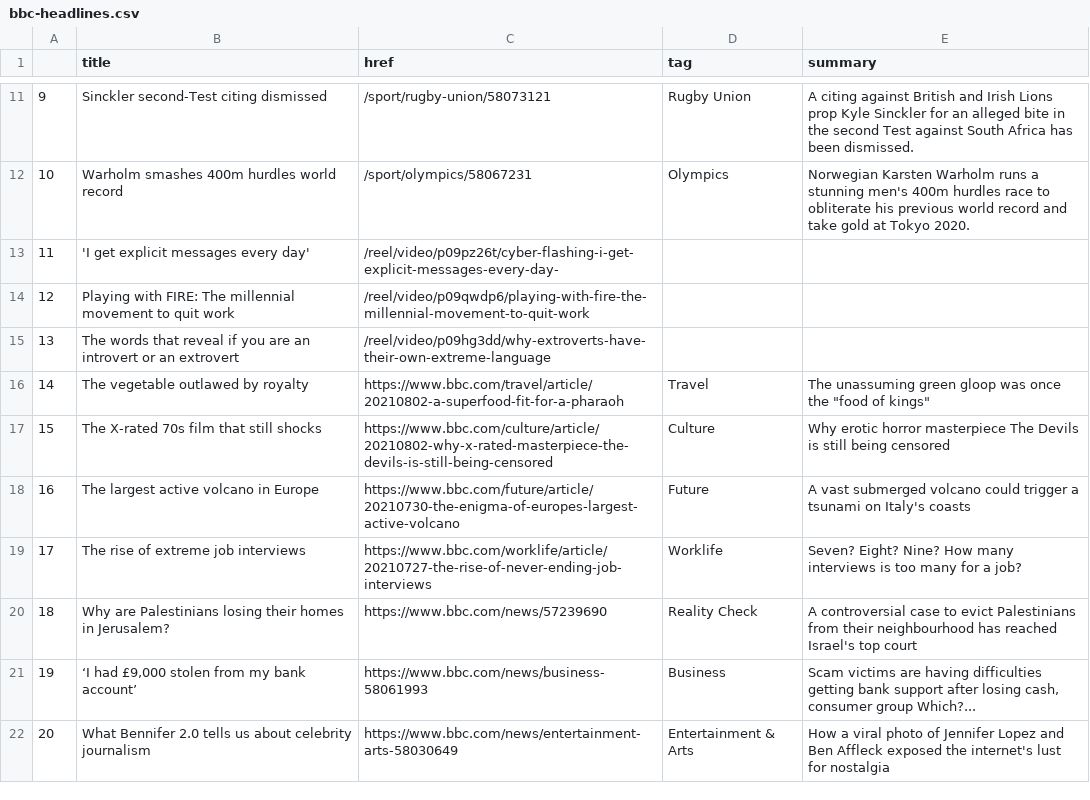
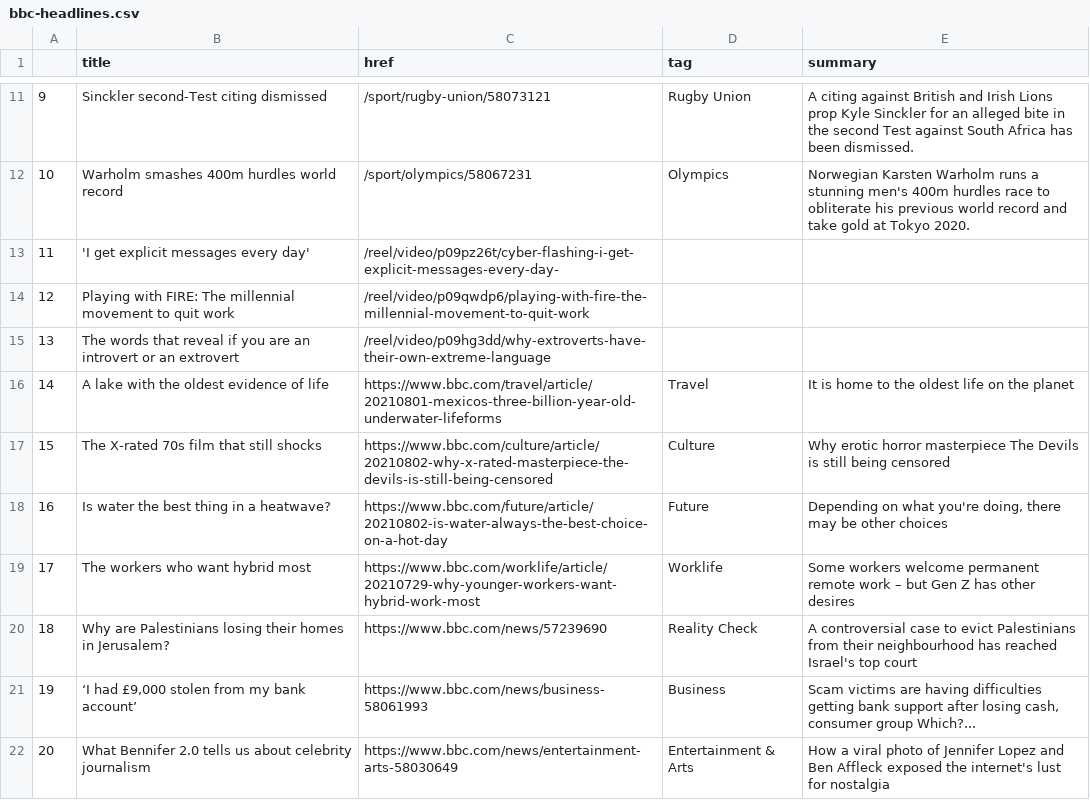
Before and after one commit to kgrumke/automatic-scraper, a CSV file: bbc-headlines.csv, drawn as a sheet; only a part is shown, gaps mark what is left out; the diff covers the shown part only.

```diff
--- a/bbc-headlines.csv
+++ b/bbc-headlines.csv
@@ -15,6 +15,6 @@
 13,The words that reveal if you are an introvert or an extrovert,/reel/video/p09hg3dd/why-extroverts-have-their-own-extreme-language,,
-14,The vegetable outlawed by royalty,https://www.bbc.com/travel/article/20210802-a-superfood-fit-for-a-pharaoh,Travel,"The unassuming green gloop was once the ""food of kings"""
+14,A lake with the oldest evidence of life,https://www.bbc.com/travel/article/20210801-mexicos-three-billion-year-old-underwater-lifeforms,Travel,It is home to the oldest life on the planet
 15,The X-rated 70s film that still shocks,https://www.bbc.com/culture/article/20210802-why-x-rated-masterpiece-the-devils-is-still-being-censored,Culture,Why erotic horror masterpiece The Devils is still being censored
-16,The largest active volcano in Europe,https://www.bbc.com/future/article/20210730-the-enigma-of-europes-largest-active-volcano,Future,A vast submerged volcano could trigger a tsunami on Italy's coasts
-17,The rise of extreme job interviews,https://www.bbc.com/worklife/article/20210727-the-rise-of-never-ending-job-interviews,Worklife,Seven? Eight? Nine? How many interviews is too many for a job?
+16,Is water the best thing in a heatwave?,https://www.bbc.com/future/article/20210802-is-water-always-the-best-choice-on-a-hot-day,Future,"Depending on what you're doing, there may be other choices"
+17,The workers who want hybrid most,https://www.bbc.com/worklife/article/20210729-why-younger-workers-want-hybrid-work-most,Worklife,Some workers welcome permanent remote work – but Gen Z has other desires
 18,Why are Palestinians losing their homes in Jerusalem?,https://www.bbc.com/news/57239690,Reality Check,A controversial case to evict Palestinians from their neighbourhood has reached Israel's top court
```
Also changed, not shown: 31 edited cells elsewhere in this file.
